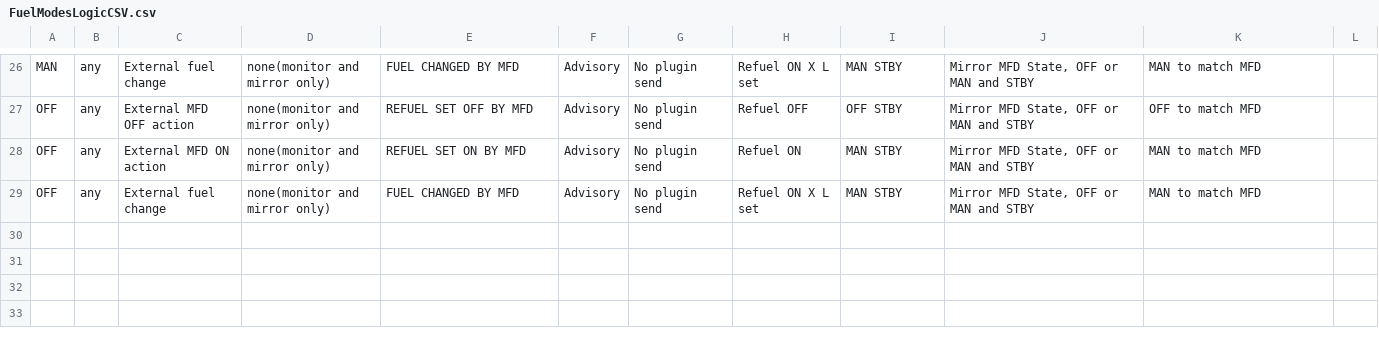
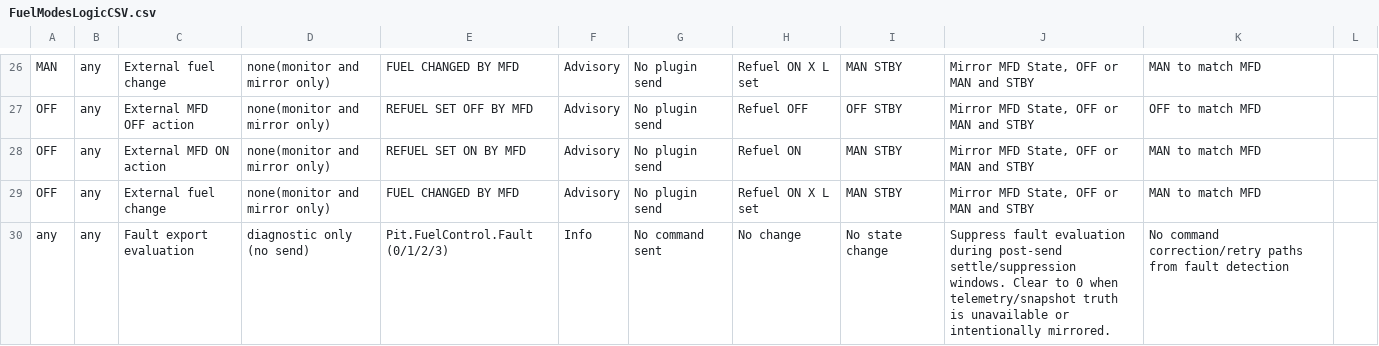
Before and after one commit to Lalabot77/LalaRaceAssist, a CSV file: Docs/Subsystems/FuelModesLogicCSV.csv, drawn as a sheet; only a part is shown, gaps mark what is left out; the diff names each change by its address in the sheet, - before the commit and + after, or states it on an @@ line.

Commit message:
Add pit fuel/tyre diagnostic fault exports

```diff
--- a/Docs/Subsystems/FuelModesLogicCSV.csv
+++ b/Docs/Subsystems/FuelModesLogicCSV.csv
+row 30: any | any | Fault export evaluation | diagnostic only (no send) | Pit.FuelControl.Fault (0/1/2/3) | Info | No command sent | No change | No state change | Suppress fault evaluation during post-send settle/suppression windows. Clear to 0 when telemetry/snapshot truth is unavailable or intentionally mirrored. | No command correction/retry paths from fault detection
```
Also changed, not shown: Docs/Subsystems/TyreModesLogicCSV.csv, 7 other files.
